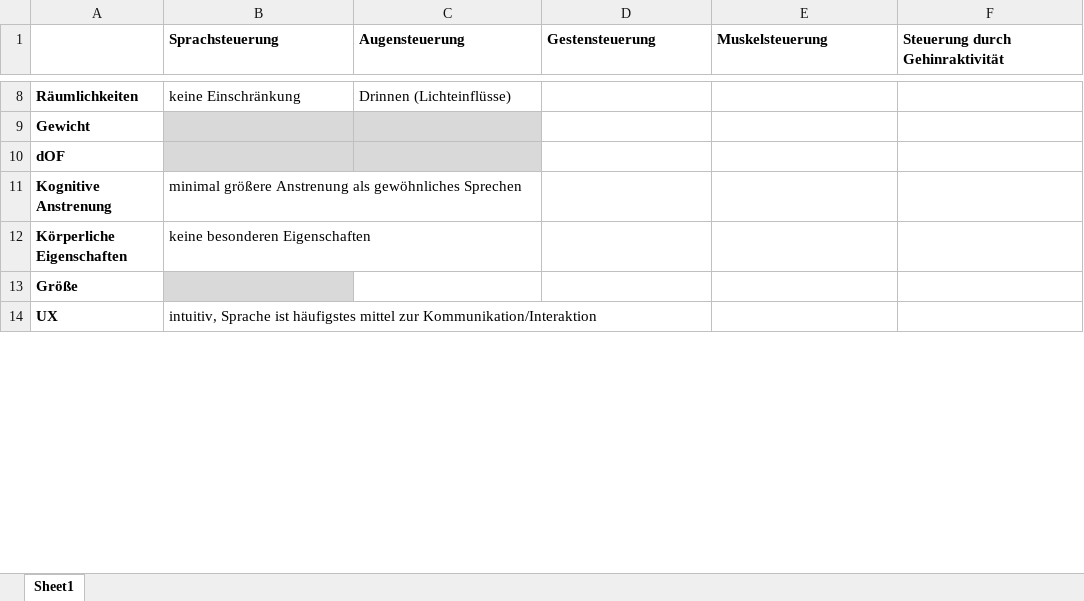
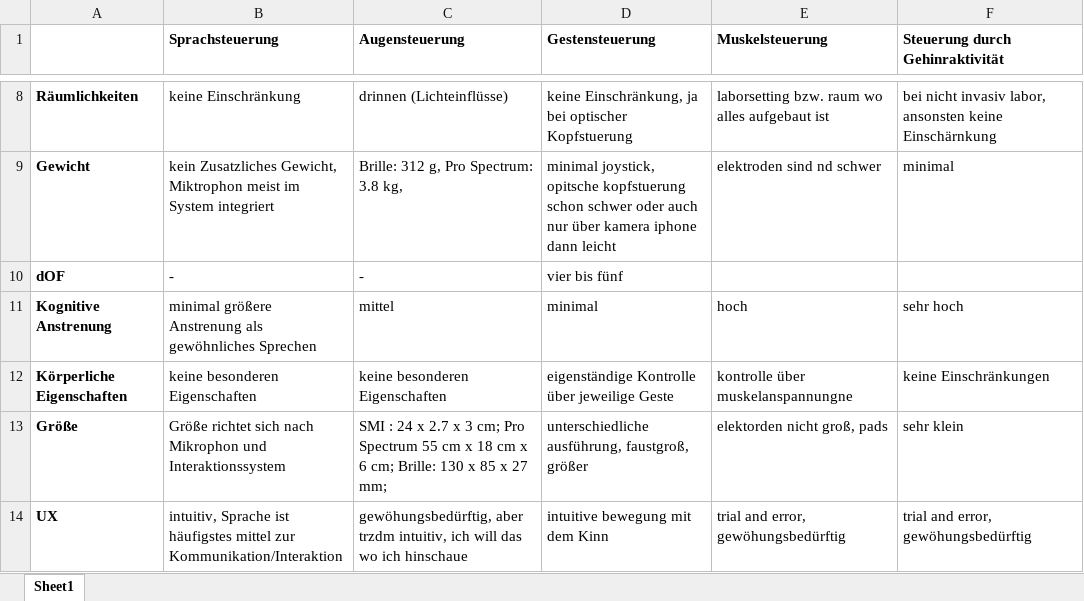
Before and after one commit to hannawagner/ba, an Excel workbook: Matrix.xlsx, sheet Sheet1, drawn as a sheet; only a part is shown, gaps mark what is left out; values as stored, in another font and other column widths than the file's, no borders; the diff covers the shown part only; the diff names each change by its address in the sheet, - before the commit and + after, or states it on an @@ line.

```diff
--- a/Matrix.xlsx (sheet Sheet1)
+++ b/Matrix.xlsx (sheet Sheet1)
-C8 (Augensteuerung): Drinnen (Lichteinflüsse)
+C8 (Augensteuerung): drinnen (Lichteinflüsse)
-D8 (Gestensteuerung): (empty)
+D8 (Gestensteuerung): keine Einschränkung, ja bei optischer Kopfstuerung
-E8 (Muskelsteuerung): (empty)
+E8 (Muskelsteuerung): laborsetting bzw. raum wo alles aufgebaut ist
-F8 (Steuerung durch Gehinraktivität): (empty)
+F8 (Steuerung durch Gehinraktivität): bei nicht invasiv labor, ansonsten keine Einschärnkung
-B9 (Sprachsteuerung): (empty)
+B9 (Sprachsteuerung): kein Zusatzliches Gewicht, Miktrophon meist im System integriert
-B9:C10 fill: #D9D9D9
+B9:C10 fill: none
-C9 (Augensteuerung): (empty)
+C9 (Augensteuerung): Brille: 312 g, Pro Spectrum: 3.8 kg,
-D9 (Gestensteuerung): (empty)
+D9 (Gestensteuerung): minimal joystick, opitsche kopfstuerung schon schwer oder auch nur über kamera iphone dann leicht
-E9 (Muskelsteuerung): (empty)
+E9 (Muskelsteuerung): elektroden sind nd schwer
-F9 (Steuerung durch Gehinraktivität): (empty)
+F9 (Steuerung durch Gehinraktivität): minimal
-B10 (Sprachsteuerung): (empty)
+B10 (Sprachsteuerung): -
-C10 (Augensteuerung): (empty)
+C10 (Augensteuerung): -
-D10 (Gestensteuerung): (empty)
+D10 (Gestensteuerung): vier bis fünf
-C11 (Augensteuerung): (empty)
+C11 (Augensteuerung): mittel
-D11 (Gestensteuerung): (empty)
+D11 (Gestensteuerung): minimal
-E11 (Muskelsteuerung): (empty)
+E11 (Muskelsteuerung): hoch
-F11 (Steuerung durch Gehinraktivität): (empty)
+F11 (Steuerung durch Gehinraktivität): sehr hoch
-C12 (Augensteuerung): (empty)
+C12 (Augensteuerung): keine besonderen Eigenschaften
-D12 (Gestensteuerung): (empty)
+D12 (Gestensteuerung): eigenständige Kontrolle über jeweilige Geste
-E12 (Muskelsteuerung): (empty)
+E12 (Muskelsteuerung): kontrolle über muskelanspannungne
-F12 (Steuerung durch Gehinraktivität): (empty)
+F12 (Steuerung durch Gehinraktivität): keine Einschränkungen
-B13 (Sprachsteuerung): (empty)
+B13 (Sprachsteuerung): Größe richtet sich nach Mikrophon und Interaktionssystem
-B13 fill: #D9D9D9
+B13 fill: none
-C13 (Augensteuerung): (empty)
+C13 (Augensteuerung): SMI : 24 x 2.7 x 3 cm; Pro Spectrum 55 cm x 18 cm x 6 cm; Brille: 130 x 85 x 27 mm;
-D13 (Gestensteuerung): (empty)
+D13 (Gestensteuerung): unterschiedliche ausführung, faustgroß, größer
-E13 (Muskelsteuerung): (empty)
+E13 (Muskelsteuerung): elektorden nicht groß, pads
-F13 (Steuerung durch Gehinraktivität): (empty)
+F13 (Steuerung durch Gehinraktivität): sehr klein
-C14 (Augensteuerung): (empty)
+C14 (Augensteuerung): gewöhungsbedürftig, aber trzdm intuitiv, ich will das wo ich hinschaue
-D14 (Gestensteuerung): (empty)
+D14 (Gestensteuerung): intuitive bewegung mit dem Kinn
-E14 (Muskelsteuerung): (empty)
+E14 (Muskelsteuerung): trial and error, gewöhungsbedürftig
-F14 (Steuerung durch Gehinraktivität): (empty)
+F14 (Steuerung durch Gehinraktivität): trial and error, gewöhungsbedürftig
```
Also changed, not shown: 28 edited cells and cell formats elsewhere in this sheet, 2 other files.
